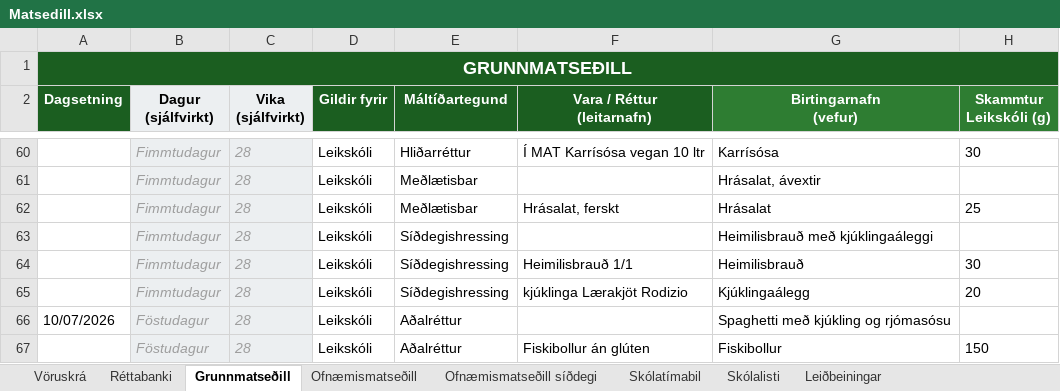
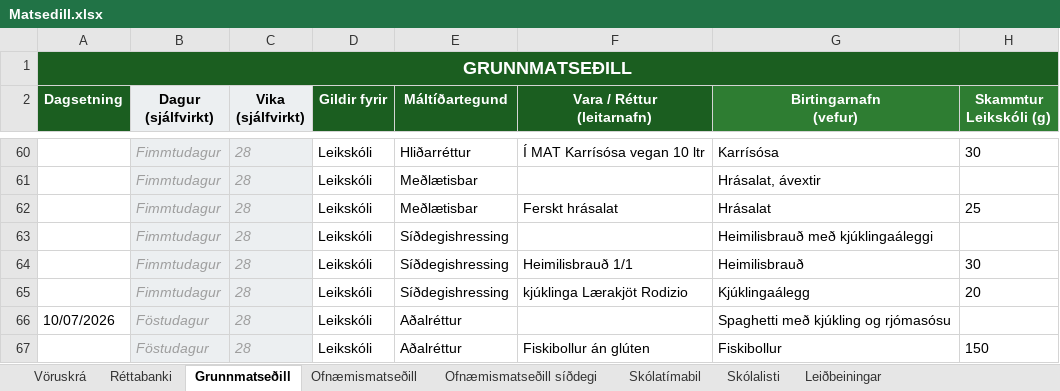
Before and after one commit to JohnBond87/matarstund, an Excel workbook: Matsedill.xlsx, sheet Grunnmatseðill, drawn as a sheet; only a part is shown, gaps mark what is left out; values as stored, in another font and other column widths than the file's, no borders; conditional formats not drawn; the diff names each change by its address in the sheet, - before the commit and + after, or states it on an @@ line.

Commit message:
Uppfærsla matseðils

```diff
--- a/Matsedill.xlsx (sheet Grunnmatseðill)
+++ b/Matsedill.xlsx (sheet Grunnmatseðill)
-F62 (Vara / Réttur (leitarnafn)): Hrásalat, ferskt
+F62 (Vara / Réttur (leitarnafn)): Ferskt hrásalat
```
